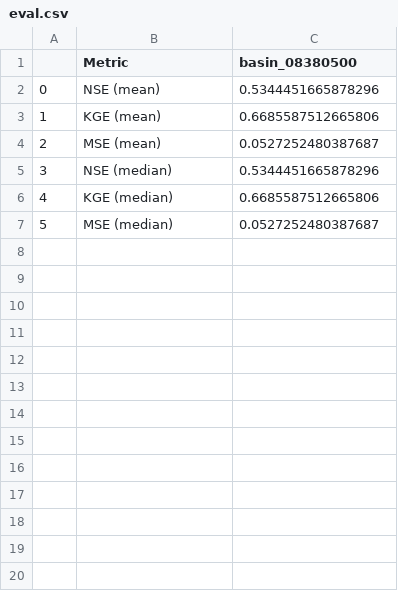
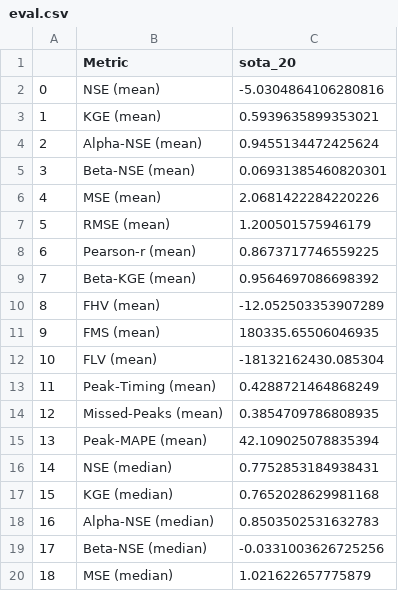
Before and after one commit to EmilRyd/Fine-Flood-Forecasts, a CSV file: experiment/outputs/evals/eval.csv, drawn as a sheet; only a part is shown; addresses are those after the commit; the diff covers the shown part only; the diff names each change by its address in the sheet, - before the commit and + after, or states it on an @@ line.

```diff
--- a/experiment/outputs/evals/eval.csv
+++ b/experiment/outputs/evals/eval.csv
-C1: basin_08380500
+C1: sota_20
-C2 (sota_20): 0.5344451665878296
+C2 (sota_20): -5.0304864106280816
-C3 (sota_20): 0.6685587512665806
+C3 (sota_20): 0.5939635899353021
+row 4: 2 | Alpha-NSE (mean) | 0.9455134472425624
+row 5: 3 | Beta-NSE (mean) | 0.06931385460820301
@@ column A renumbered between rows 6 and 20 @@
-C6 (sota_20): 0.0527252480387687
+C6 (sota_20): 2.0681422284220226
+row 7: 5 | RMSE (mean) | 1.200501575946179
+row 8: 6 | Pearson-r (mean) | 0.8673717746559225
+row 9: 7 | Beta-KGE (mean) | 0.9564697086698392
+row 10: 8 | FHV (mean) | -12.052503353907289
+row 11: 9 | FMS (mean) | 180335.65506046935
+row 12: 10 | FLV (mean) | -18132162430.085304
+row 13: 11 | Peak-Timing (mean) | 0.4288721464868249
+row 14: 12 | Missed-Peaks (mean) | 0.3854709786808935
+row 15: 13 | Peak-MAPE (mean) | 42.109025078835394
-C16 (sota_20): 0.5344451665878296
+C16 (sota_20): 0.7752853184938431
-C17 (sota_20): 0.6685587512665806
+C17 (sota_20): 0.7652028629981168
+row 18: 16 | Alpha-NSE (median) | 0.8503502531632783
+row 19: 17 | Beta-NSE (median) | -0.0331003626725256
-C20 (sota_20): 0.0527252480387687
+C20 (sota_20): 1.021622657775879
```
Also changed, not shown: 9 added rows elsewhere in this file, 3 other files.
